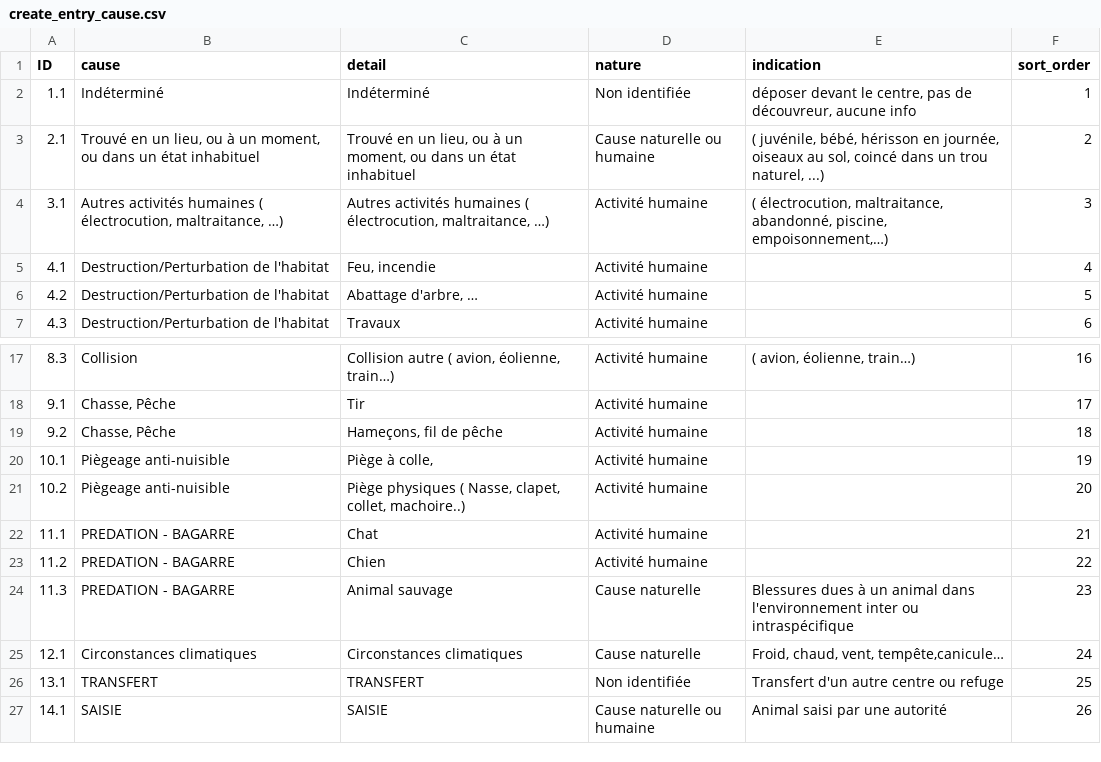
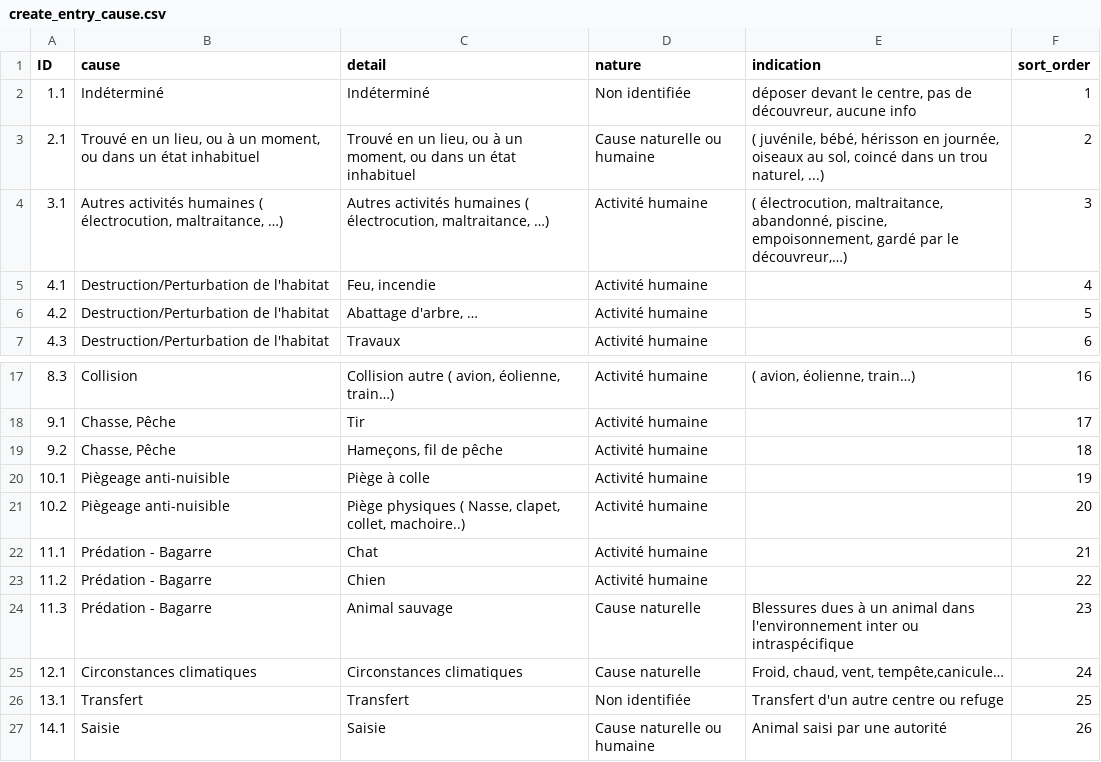
Before and after one commit to pijalu/creaves, a CSV file: grifts/create_entry_cause.csv, drawn as a sheet; only a part is shown, gaps mark what is left out; the diff names each change by its address in the sheet, - before the commit and + after, or states it on an @@ line.

Commit message:
Fix entry cause

```diff
--- a/grifts/create_entry_cause.csv
+++ b/grifts/create_entry_cause.csv
-E4 (indication): …abandonné, piscine, empoisonnement,…)
+E4 (indication): …abandonné, piscine, empoisonnement, gardé par le découvreur,…)
-C20 (detail): Piège à colle,
+C20 (detail): Piège à colle
-B22:B24 (cause): PREDATION - BAGARRE
+B22:B24 (cause): Prédation - Bagarre
-B26 (cause): TRANSFERT
+B26 (cause): Transfert
-C26 (detail): TRANSFERT
+C26 (detail): Transfert
-B27 (cause): SAISIE
+B27 (cause): Saisie
-C27 (detail): SAISIE
+C27 (detail): Saisie
```
